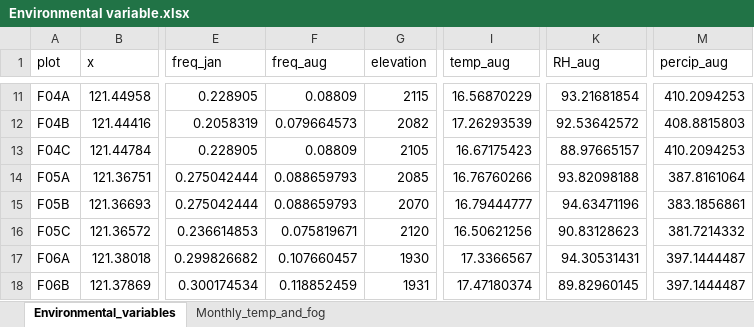
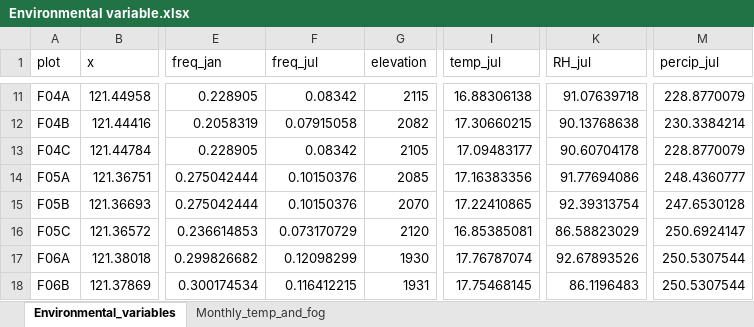
Before and after one commit to r09b44030/trait-fog-relationship, an Excel workbook: Environmental variable.xlsx, sheet Environmental_variables, drawn as a sheet; only a part is shown, gaps mark what is left out; values as stored, in another font and other column widths than the file's, no borders; the diff covers the shown part only; the diff names each change by its address in the sheet, - before the commit and + after, or states it on an @@ line.

```diff
--- a/Environmental variable.xlsx (sheet Environmental_variables)
+++ b/Environmental variable.xlsx (sheet Environmental_variables)
-F1: freq_aug
+F1: freq_jul
-I1: temp_aug
+I1: temp_jul
-K1: RH_aug
+K1: RH_jul
-M1: percip_aug
+M1: percip_jul
-F11 (freq_jul): 0.08809
+F11 (freq_jul): 0.08342
-I11 (temp_jul): 16.56870229
+I11 (temp_jul): 16.88306138
-K11 (RH_jul): 93.21681854
+K11 (RH_jul): 91.07639718
-M11 (percip_jul): 410.2094253
+M11 (percip_jul): 228.8770079
-F12 (freq_jul): 0.079664573
+F12 (freq_jul): 0.07915058
-I12 (temp_jul): 17.26293539
+I12 (temp_jul): 17.30660215
-K12 (RH_jul): 92.53642572
+K12 (RH_jul): 90.13768638
-M12 (percip_jul): 408.8815803
+M12 (percip_jul): 230.3384214
-F13 (freq_jul): 0.08809
+F13 (freq_jul): 0.08342
-I13 (temp_jul): 16.67175423
+I13 (temp_jul): 17.09483177
-K13 (RH_jul): 88.97665157
+K13 (RH_jul): 90.60704178
-M13 (percip_jul): 410.2094253
+M13 (percip_jul): 228.8770079
-F14:F15 (freq_jul): 0.088659793
+F14:F15 (freq_jul): 0.10150376
-I14 (temp_jul): 16.76760266
+I14 (temp_jul): 17.16383356
-K14 (RH_jul): 93.82098188
+K14 (RH_jul): 91.77694086
-M14 (percip_jul): 387.8161064
+M14 (percip_jul): 248.4360777
-I15 (temp_jul): 16.79444777
+I15 (temp_jul): 17.22410865
-K15 (RH_jul): 94.63471196
+K15 (RH_jul): 92.39313754
-M15 (percip_jul): 383.1856861
+M15 (percip_jul): 247.6530128
-F16 (freq_jul): 0.075819671
+F16 (freq_jul): 0.073170729
-I16 (temp_jul): 16.50621256
+I16 (temp_jul): 16.85385081
-K16 (RH_jul): 90.83128623
+K16 (RH_jul): 86.58823029
-M16 (percip_jul): 381.7214332
+M16 (percip_jul): 250.6924147
-F17 (freq_jul): 0.107660457
+F17 (freq_jul): 0.12098299
-I17 (temp_jul): 17.3366567
+I17 (temp_jul): 17.76787074
-K17 (RH_jul): 94.30531431
+K17 (RH_jul): 92.67893526
-M17:M18 (percip_jul): 397.1444487
+M17:M18 (percip_jul): 250.5307544
-F18 (freq_jul): 0.118852459
+F18 (freq_jul): 0.116412215
-I18 (temp_jul): 17.47180374
+I18 (temp_jul): 17.75468145
-K18 (RH_jul): 89.82960145
+K18 (RH_jul): 86.1196483
```
Also changed, not shown: 76 edited cells elsewhere in this sheet, sheet Monthly_temp_and_fog.
